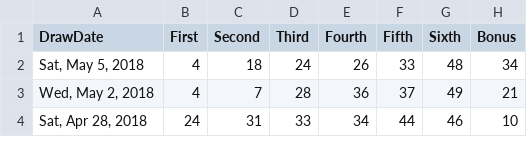
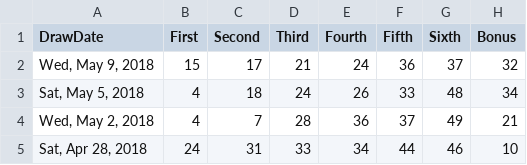
Before and after one commit to tarjin/SpecialProjectsInR, a CSV file: Lotto649.csv, drawn as a sheet; only a part is shown; the diff names each change by its address in the sheet, - before the commit and + after, or states it on an @@ line.

Commit message:
Updated to "Wed, May 9, 2018",15,17,21,24,36,37,32

```diff
--- a/Lotto649.csv
+++ b/Lotto649.csv
+row 2: Wed, May 9, 2018 | 15 | 17 | 21 | 24 | 36 | 37 | 32
```
